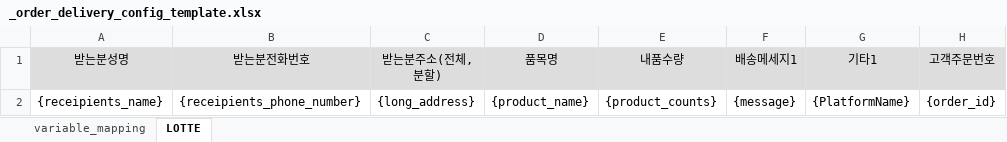
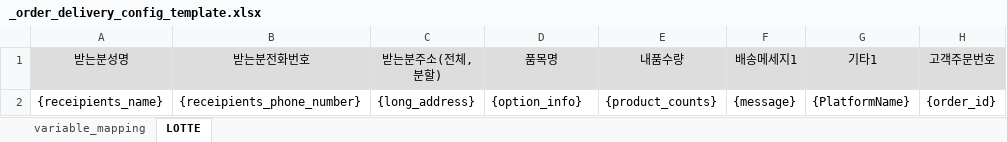
Before and after one commit to PetiteSW/krbiz, an Excel workbook: src/krbiz/_resources/_order_delivery_config_template.xlsx, sheet LOTTE, drawn as a sheet; values as stored, in another font and other column widths than the file's, no borders; the diff names each change by its address in the sheet, - before the commit and + after, or states it on an @@ line.

```diff
--- a/src/krbiz/_resources/_order_delivery_config_template.xlsx (sheet LOTTE)
+++ b/src/krbiz/_resources/_order_delivery_config_template.xlsx (sheet LOTTE)
-D2 (품목명): {product_name}
+D2 (품목명): {option_info}
```
Also changed, not shown: sheet variable_mapping.
